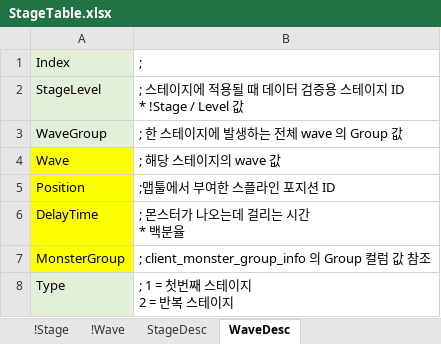
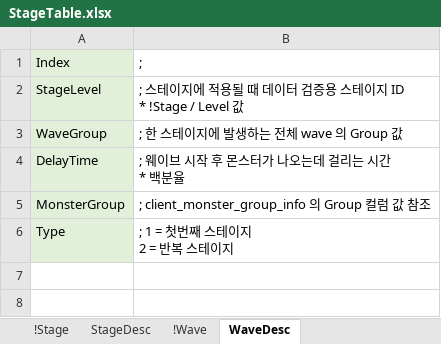
Before and after one commit to EpicRocket/SProject, an Excel workbook: XLSX/StageTable.xlsx, sheet WaveDesc, drawn as a sheet; values as stored, in another font and other column widths than the file's, no borders; removed rows and columns are numbered as before the commit, all else as after; ↵ is a line break in a cell; the diff names each change by its address in the sheet, - before the commit and + after, or states it on an @@ line.

```diff
--- a/XLSX/StageTable.xlsx (sheet WaveDesc)
+++ b/XLSX/StageTable.xlsx (sheet WaveDesc)
@@ sheet tab order changed: !Stage | StageDesc | !Wave | WaveDesc @@
-row 4: Wave | ; 해당 스테이지의 wave 값
-row 5: Position | ;맵툴에서 부여한 스플라인 포지션 ID
-A4:A5 fill: #FFFF00
+A4:A5 fill: #E2F0D9
-B4: ; 몬스터가 나오는데 걸리는 시간 ↵ * 백분율
+B4: ; 웨이브 시작 후 몬스터가 나오는데 걸리는 시간 ↵ * 백분율
```
Also changed, not shown: sheet !Wave, XLSX/MonsterGroupTable.xlsx.
